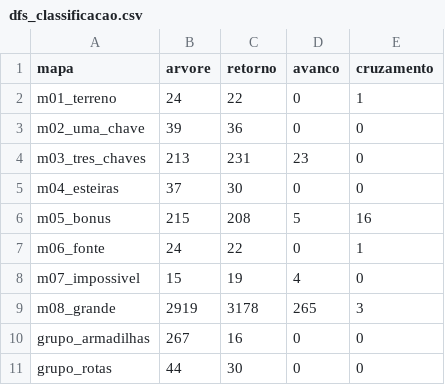
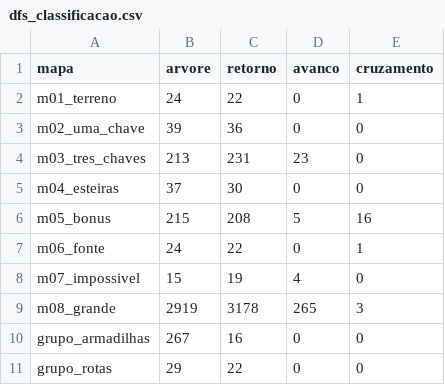
Before and after one commit to Brendalu2005/projeto-grafos-g1, a CSV file: out/parte1/dfs_classificacao.csv, drawn as a sheet.

```diff
--- a/out/parte1/dfs_classificacao.csv
+++ b/out/parte1/dfs_classificacao.csv
@@ -10,2 +10,2 @@ m08_grande,2919,3178,265,3
 grupo_armadilhas,267,16,0,0
-grupo_rotas,44,30,0,0
+grupo_rotas,29,22,0,0
```
Also changed, not shown: out/parte1/arestas_grupo_rotas.csv, out/parte1/graus_grupo_rotas.csv, 15 other files.
